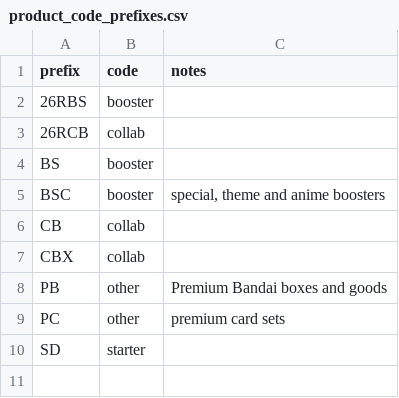
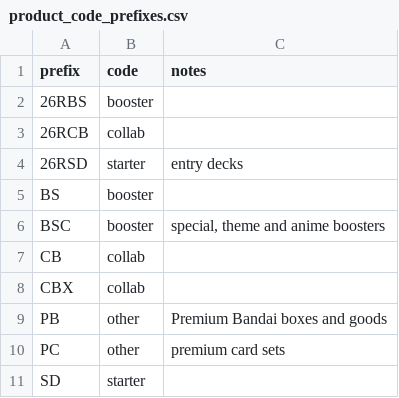
Before and after one commit to AleFire99/BS_Database, a CSV file: data/glossary/product_code_prefixes.csv, drawn as a sheet; the diff names each change by its address in the sheet, - before the commit and + after, or states it on an @@ line.

```diff
--- a/data/glossary/product_code_prefixes.csv
+++ b/data/glossary/product_code_prefixes.csv
+row 4: 26RSD | starter | entry decks
```
Also changed, not shown: data/glossary/rarities.csv.
